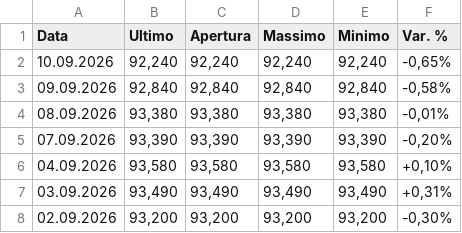
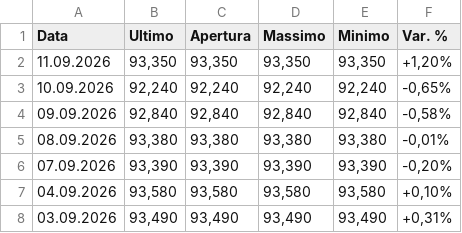
Before and after one commit to MarioPEL58/portfolio-streamlit, a CSV file: data/bonds/IT0005494239.csv, drawn as a sheet; only a part is shown; the shorter side is filled out with more unchanged rows.

```diff
--- a/data/bonds/IT0005494239.csv
+++ b/data/bonds/IT0005494239.csv
@@ -1,2 +1,3 @@
 Data,Ultimo,Apertura,Massimo,Minimo,Var. %
+11.09.2026,"93,350","93,350","93,350","93,350","+1,20%"
 10.09.2026,"92,240","92,240","92,240","92,240","-0,65%"
```
Also changed, not shown: data/bonds/IT0005547408.csv, data/bonds/IT0005696338.csv, 5 other files.
